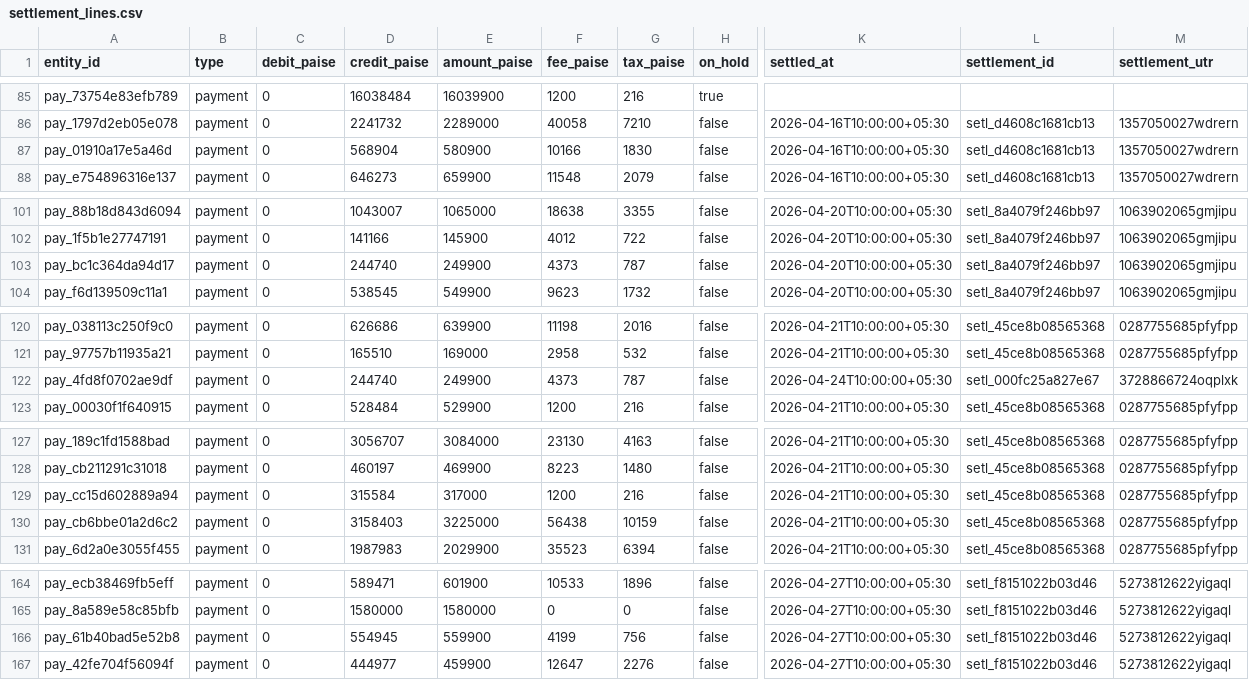
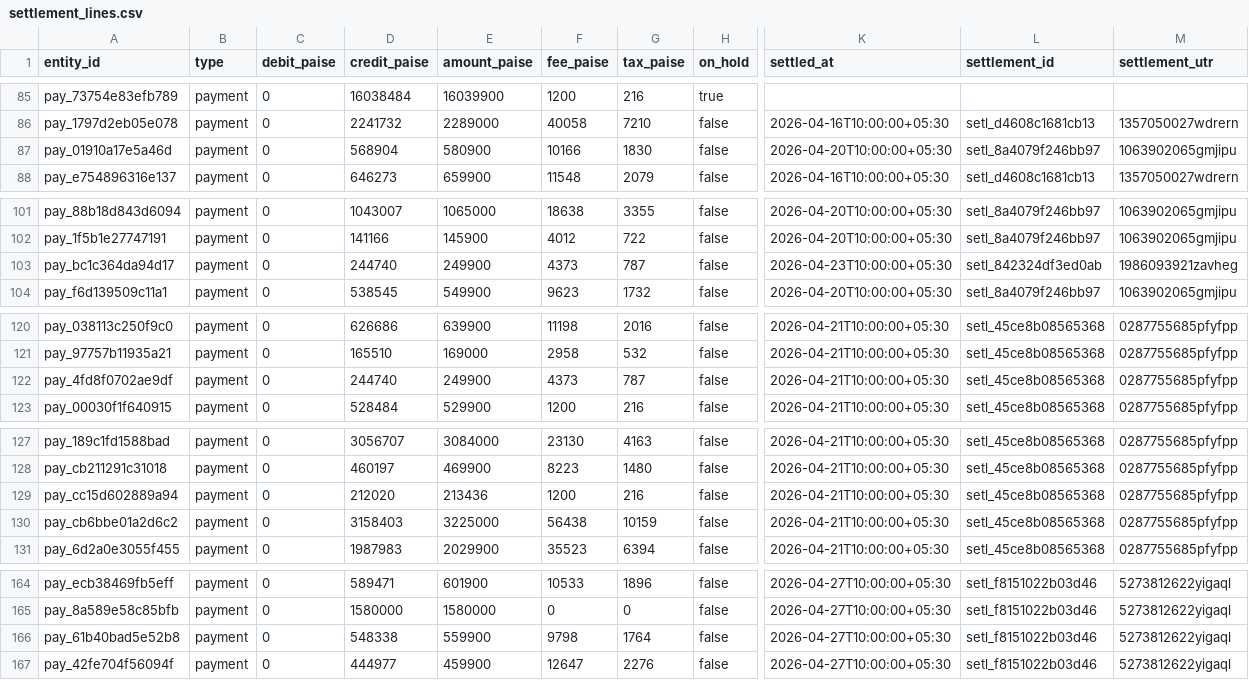
Before and after one commit to manushree-k/SETL, a CSV file: data/holdout/settlement_lines.csv, drawn as a sheet; only a part is shown, gaps mark what is left out; the diff covers the shown part only; the diff names each change by its address in the sheet, - before the commit and + after, or states it on an @@ line.

```diff
--- a/data/holdout/settlement_lines.csv
+++ b/data/holdout/settlement_lines.csv
-K87 (settled_at): 2026-04-16T10:00:00+05:30
+K87 (settled_at): 2026-04-20T10:00:00+05:30
-L87 (settlement_id): setl_d4608c1681cb13
+L87 (settlement_id): setl_8a4079f246bb97
-M87 (settlement_utr): 1357050027wdrern
+M87 (settlement_utr): 1063902065gmjipu
-K103 (settled_at): 2026-04-20T10:00:00+05:30
+K103 (settled_at): 2026-04-23T10:00:00+05:30
-L103 (settlement_id): setl_8a4079f246bb97
+L103 (settlement_id): setl_842324df3ed0ab
-M103 (settlement_utr): 1063902065gmjipu
+M103 (settlement_utr): 1986093921zavheg
-K122 (settled_at): 2026-04-24T10:00:00+05:30
+K122 (settled_at): 2026-04-21T10:00:00+05:30
-L122 (settlement_id): setl_000fc25a827e67
+L122 (settlement_id): setl_45ce8b08565368
-M122 (settlement_utr): 3728866724oqplxk
+M122 (settlement_utr): 0287755685pfyfpp
-D129 (credit_paise): 315584
+D129 (credit_paise): 212020
-E129 (amount_paise): 317000
+E129 (amount_paise): 213436
-D166 (credit_paise): 554945
+D166 (credit_paise): 548338
-F166 (fee_paise): 4199
+F166 (fee_paise): 9798
-G166 (tax_paise): 756
+G166 (tax_paise): 1764
```
Also changed, not shown: 2 added rows, 2 removed rows and 48 edited cells elsewhere in this file, data/holdout/bank_statement.csv, data/holdout/orders.csv, 2 other files.
